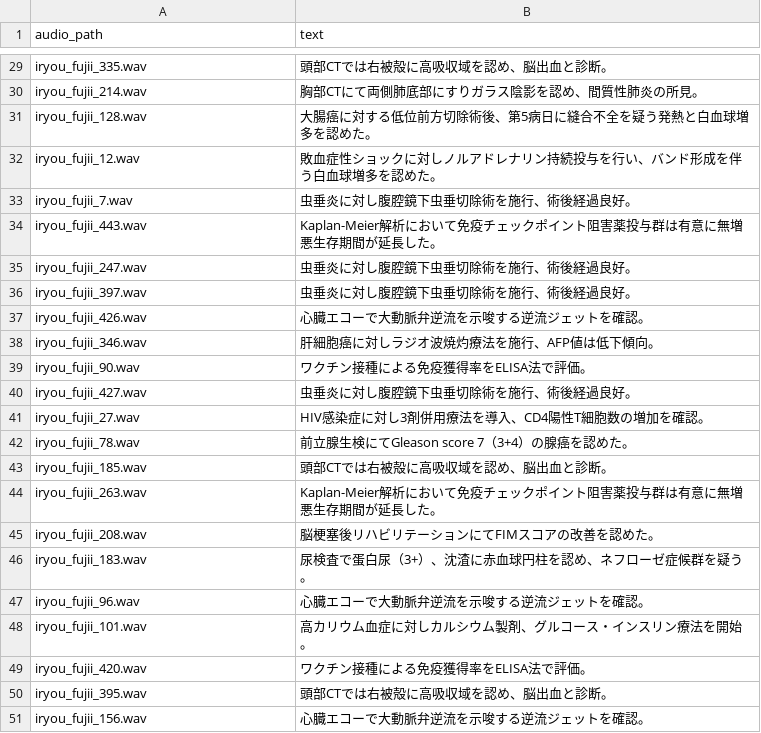
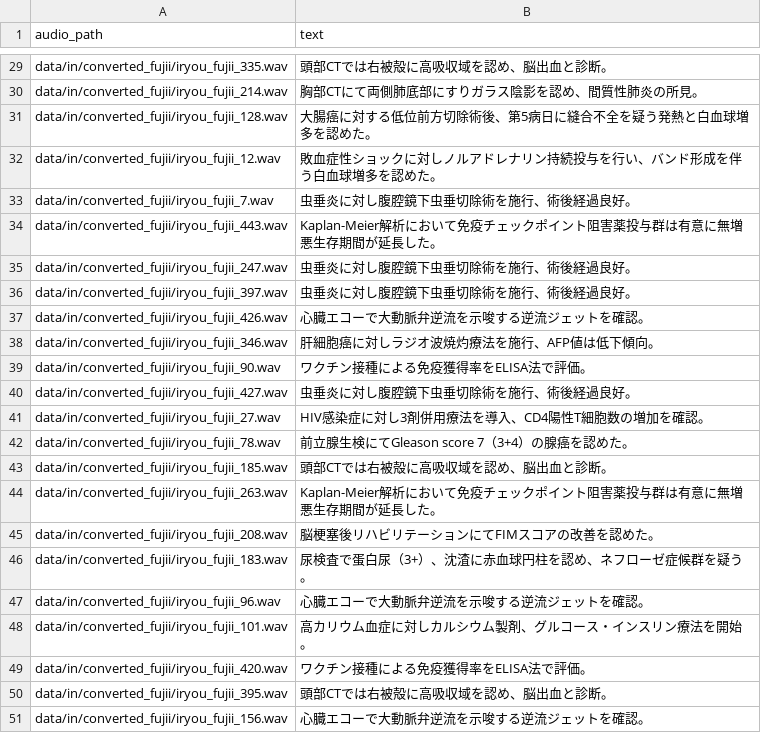
Before and after one commit to harum20112233/Audio-Information-Extraction, a CSV file: train_data/asr_fujii/valid.csv, drawn as a sheet; only a part is shown, gaps mark what is left out; the diff covers the shown part only; the diff names each change by its address in the sheet, - before the commit and + after, or states it on an @@ line.

```diff
--- a/train_data/asr_fujii/valid.csv
+++ b/train_data/asr_fujii/valid.csv
-A29 (audio_path): iryou_fujii_335.wav
+A29 (audio_path): data/in/converted_fujii/iryou_fujii_335.wav
-A30 (audio_path): iryou_fujii_214.wav
+A30 (audio_path): data/in/converted_fujii/iryou_fujii_214.wav
-A31 (audio_path): iryou_fujii_128.wav
+A31 (audio_path): data/in/converted_fujii/iryou_fujii_128.wav
-A32 (audio_path): iryou_fujii_12.wav
+A32 (audio_path): data/in/converted_fujii/iryou_fujii_12.wav
-A33 (audio_path): iryou_fujii_7.wav
+A33 (audio_path): data/in/converted_fujii/iryou_fujii_7.wav
-A34 (audio_path): iryou_fujii_443.wav
+A34 (audio_path): data/in/converted_fujii/iryou_fujii_443.wav
-A35 (audio_path): iryou_fujii_247.wav
+A35 (audio_path): data/in/converted_fujii/iryou_fujii_247.wav
-A36 (audio_path): iryou_fujii_397.wav
+A36 (audio_path): data/in/converted_fujii/iryou_fujii_397.wav
-A37 (audio_path): iryou_fujii_426.wav
+A37 (audio_path): data/in/converted_fujii/iryou_fujii_426.wav
-A38 (audio_path): iryou_fujii_346.wav
+A38 (audio_path): data/in/converted_fujii/iryou_fujii_346.wav
-A39 (audio_path): iryou_fujii_90.wav
+A39 (audio_path): data/in/converted_fujii/iryou_fujii_90.wav
-A40 (audio_path): iryou_fujii_427.wav
+A40 (audio_path): data/in/converted_fujii/iryou_fujii_427.wav
-A41 (audio_path): iryou_fujii_27.wav
+A41 (audio_path): data/in/converted_fujii/iryou_fujii_27.wav
-A42 (audio_path): iryou_fujii_78.wav
+A42 (audio_path): data/in/converted_fujii/iryou_fujii_78.wav
-A43 (audio_path): iryou_fujii_185.wav
+A43 (audio_path): data/in/converted_fujii/iryou_fujii_185.wav
-A44 (audio_path): iryou_fujii_263.wav
+A44 (audio_path): data/in/converted_fujii/iryou_fujii_263.wav
-A45 (audio_path): iryou_fujii_208.wav
+A45 (audio_path): data/in/converted_fujii/iryou_fujii_208.wav
-A46 (audio_path): iryou_fujii_183.wav
+A46 (audio_path): data/in/converted_fujii/iryou_fujii_183.wav
-A47 (audio_path): iryou_fujii_96.wav
+A47 (audio_path): data/in/converted_fujii/iryou_fujii_96.wav
-A48 (audio_path): iryou_fujii_101.wav
+A48 (audio_path): data/in/converted_fujii/iryou_fujii_101.wav
-A49 (audio_path): iryou_fujii_420.wav
+A49 (audio_path): data/in/converted_fujii/iryou_fujii_420.wav
-A50 (audio_path): iryou_fujii_395.wav
+A50 (audio_path): data/in/converted_fujii/iryou_fujii_395.wav
-A51 (audio_path): iryou_fujii_156.wav
+A51 (audio_path): data/in/converted_fujii/iryou_fujii_156.wav
```
Also changed, not shown: 27 edited cells elsewhere in this file, train_data/asr_fujii/test.csv, 1 other file.
